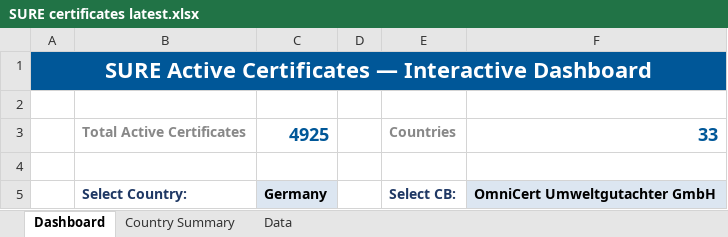
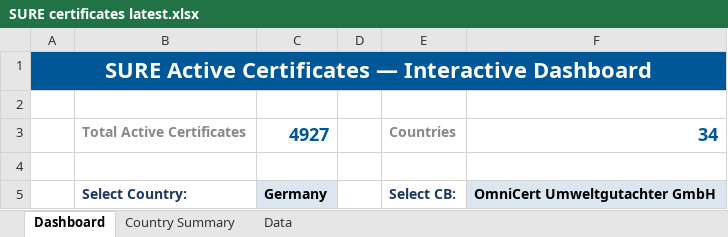
Before and after one commit to goodinternetuser7/certificate-scrapers, an Excel workbook: SURE certificates latest.xlsx, sheet Dashboard, drawn as a sheet; only a part is shown; values as stored, in another font and other column widths than the file's, no borders; charts and pictures not drawn; the diff names each change by its address in the sheet, - before the commit and + after, or states it on an @@ line.

```diff
--- a/SURE certificates latest.xlsx (sheet Dashboard)
+++ b/SURE certificates latest.xlsx (sheet Dashboard)
-C3: 4925
+C3: 4927
-F3: 33
+F3: 34
```
Also changed, not shown: sheet Data, sheet Country Summary, 1 other file.
